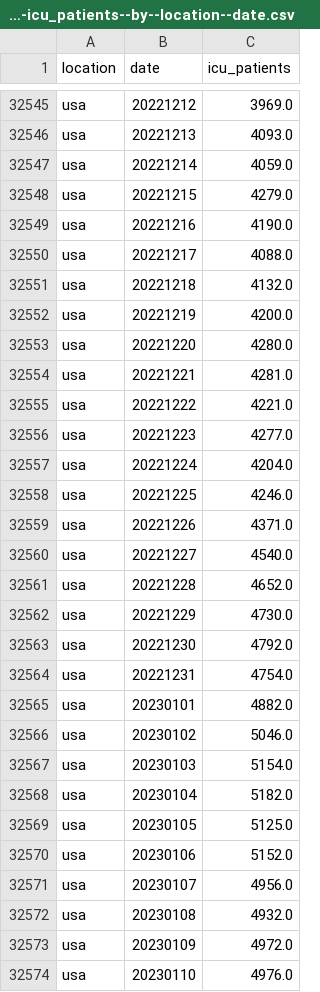
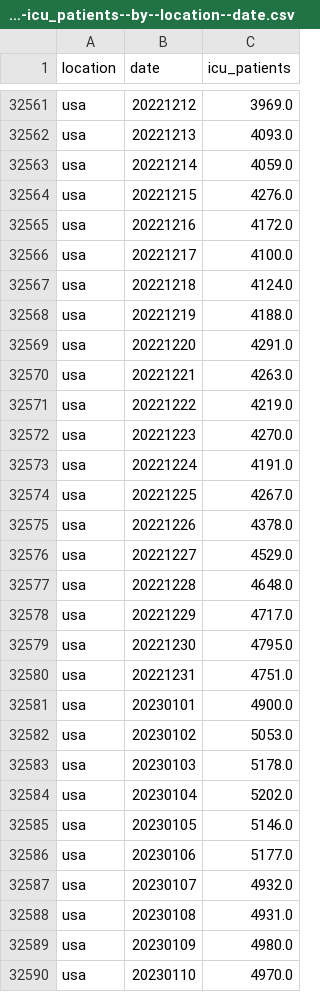
Before and after one commit to open-numbers/ddf--owid--covid_19, a CSV file: ddf--datapoints--icu_patients--by--location--date.csv, drawn as a sheet; only a part is shown, gaps mark what is left out; the diff covers the shown part only.

```diff
--- a/ddf--datapoints--icu_patients--by--location--date.csv
+++ b/ddf--datapoints--icu_patients--by--location--date.csv
@@ -32547,28 +32563,28 @@ usa,20221213,4093.0
 usa,20221214,4059.0
-usa,20221215,4279.0
-usa,20221216,4190.0
-usa,20221217,4088.0
-usa,20221218,4132.0
-usa,20221219,4200.0
-usa,20221220,4280.0
-usa,20221221,4281.0
-usa,20221222,4221.0
-usa,20221223,4277.0
-usa,20221224,4204.0
-usa,20221225,4246.0
-usa,20221226,4371.0
-usa,20221227,4540.0
-usa,20221228,4652.0
-usa,20221229,4730.0
-usa,20221230,4792.0
-usa,20221231,4754.0
-usa,20230101,4882.0
-usa,20230102,5046.0
-usa,20230103,5154.0
-usa,20230104,5182.0
-usa,20230105,5125.0
-usa,20230106,5152.0
-usa,20230107,4956.0
-usa,20230108,4932.0
-usa,20230109,4972.0
-usa,20230110,4976.0
+usa,20221215,4276.0
+usa,20221216,4172.0
+usa,20221217,4100.0
+usa,20221218,4124.0
+usa,20221219,4188.0
+usa,20221220,4291.0
+usa,20221221,4263.0
+usa,20221222,4219.0
+usa,20221223,4270.0
+usa,20221224,4191.0
+usa,20221225,4267.0
+usa,20221226,4378.0
+usa,20221227,4529.0
+usa,20221228,4648.0
+usa,20221229,4717.0
+usa,20221230,4795.0
+usa,20221231,4751.0
+usa,20230101,4900.0
+usa,20230102,5053.0
+usa,20230103,5178.0
+usa,20230104,5202.0
+usa,20230105,5146.0
+usa,20230106,5177.0
+usa,20230107,4932.0
+usa,20230108,4931.0
+usa,20230109,4980.0
+usa,20230110,4970.0
```
Also changed, not shown: 17 added rows and 13 edited cells elsewhere in this file, ddf--datapoints--icu_patients_per_million--by--location--date.csv, ddf--datapoints--total_boosters--by--location--date.csv, 35 other files.
